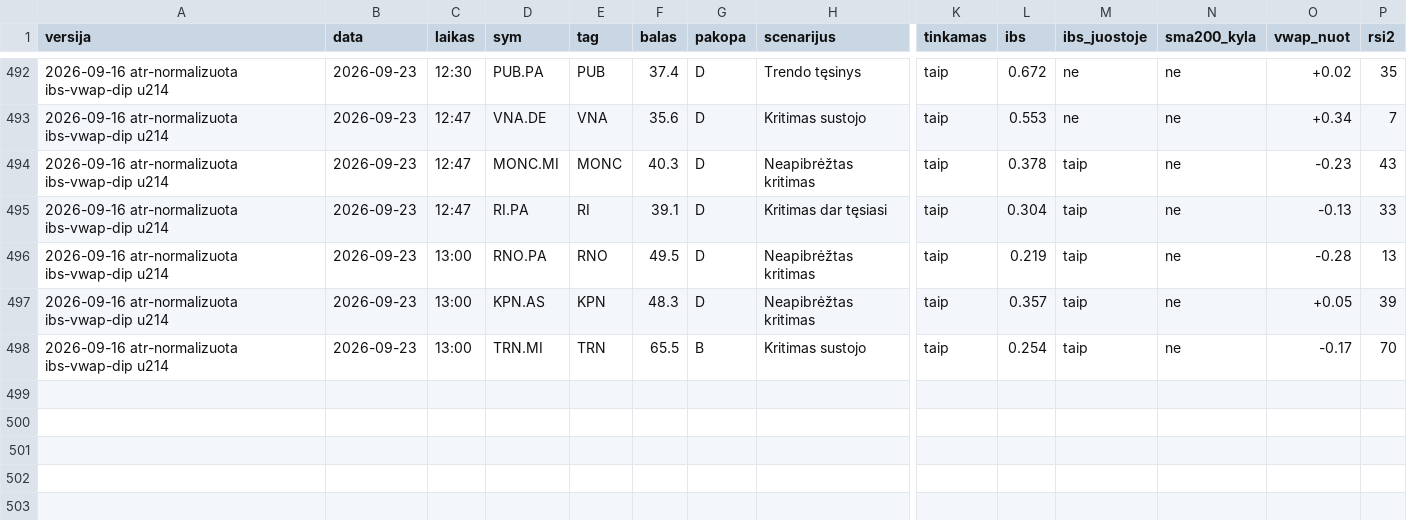
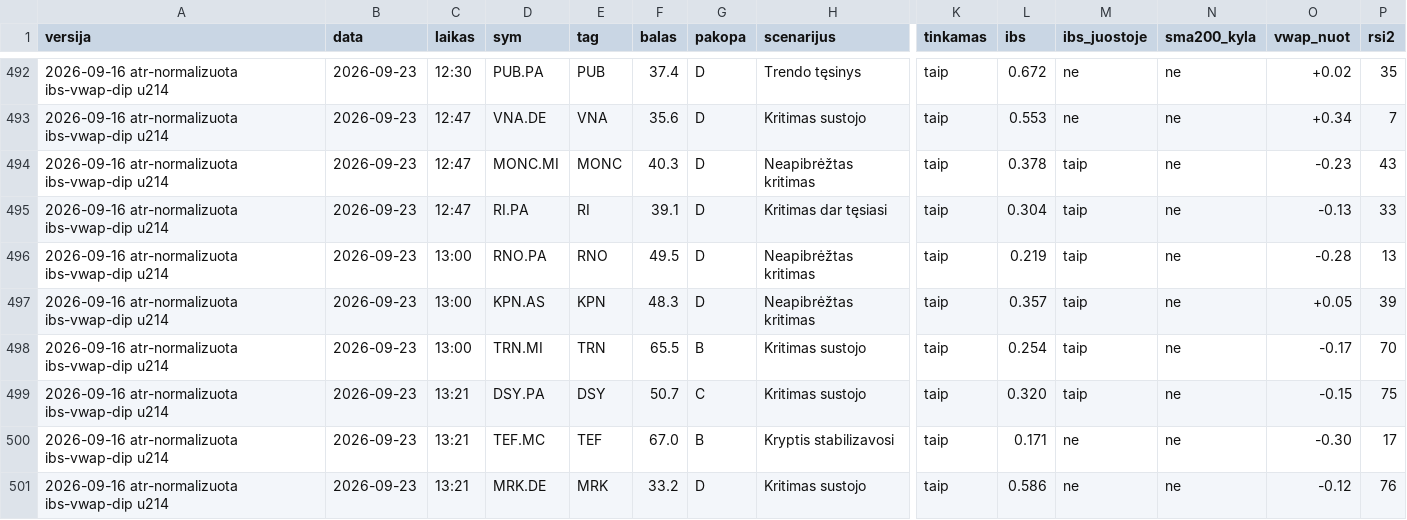
Before and after one commit to MantasBud/Dip-raiting, a CSV file: docs/zurnalas.csv, drawn as a sheet; only a part is shown, gaps mark what is left out; rows hold the shown columns only; the diff names each change by its address in the sheet, - before the commit and + after, or states it on an @@ line.

```diff
--- a/docs/zurnalas.csv
+++ b/docs/zurnalas.csv
+row 499: 2026-09-16 atr-normalizuota ibs-vwap-dip u214 | 2026-09-23 | 13:21 | DSY.PA | DSY | 50.7 | C | Kritimas sustojo | taip | 0.320 | taip | ne | -0.15 | 75
+row 500: 2026-09-16 atr-normalizuota ibs-vwap-dip u214 | 2026-09-23 | 13:21 | TEF.MC | TEF | 67.0 | B | Kryptis stabilizavosi | taip | 0.171 | ne | ne | -0.30 | 17
+row 501: 2026-09-16 atr-normalizuota ibs-vwap-dip u214 | 2026-09-23 | 13:21 | MRK.DE | MRK | 33.2 | D | Kritimas sustojo | taip | 0.586 | ne | ne | -0.12 | 76
```
Also changed, not shown: 2 other files.
